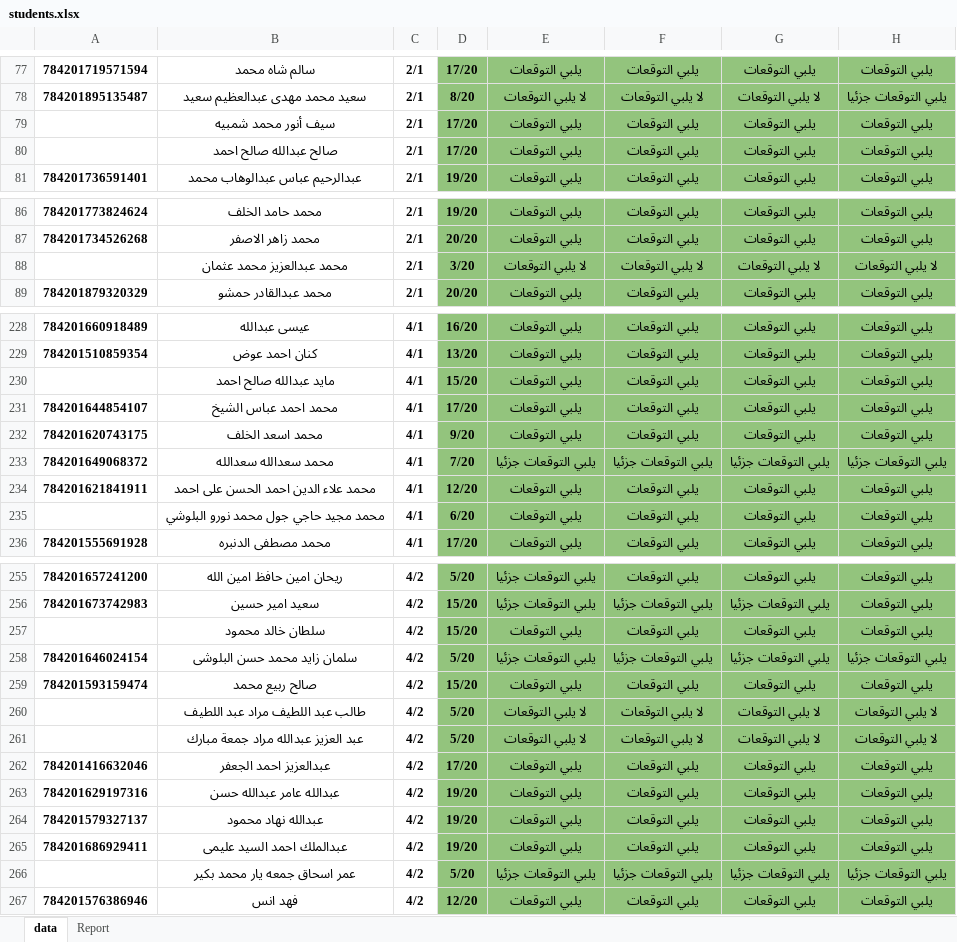
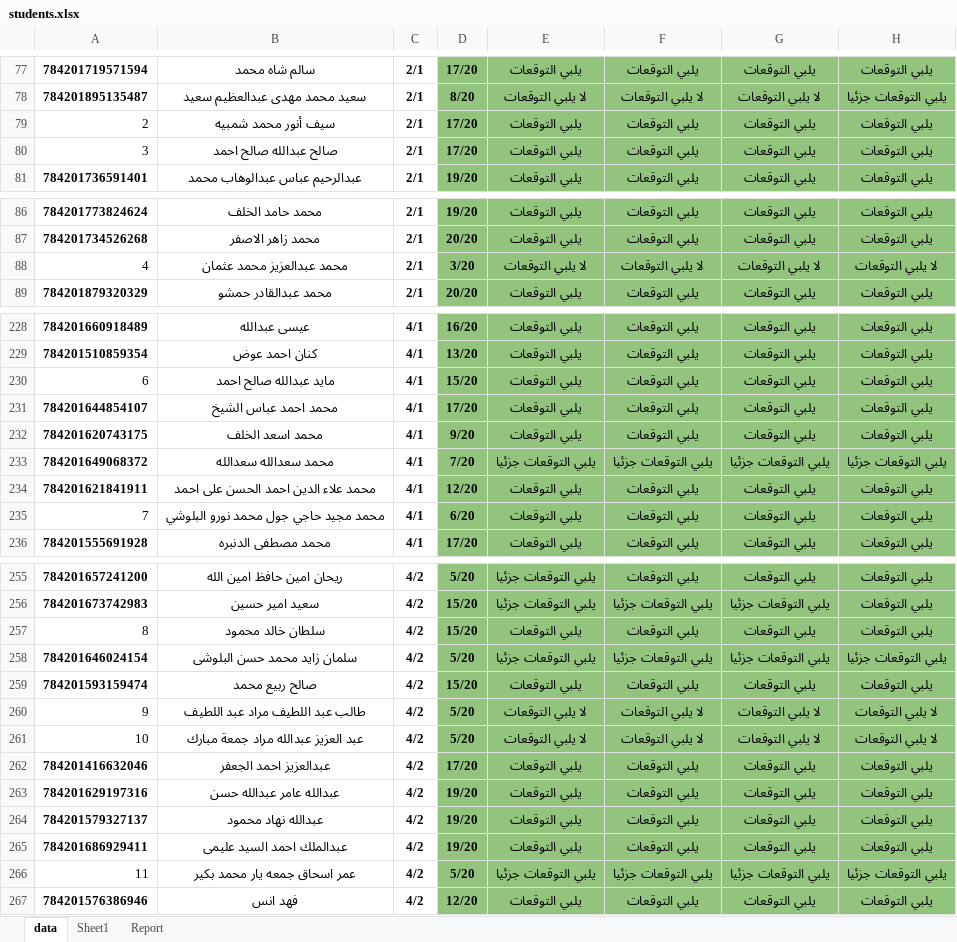
Before and after one commit to saud-charity/Saud_DashBoard, an Excel workbook: backend/data/students.xlsx, sheet data, drawn as a sheet; only a part is shown, gaps mark what is left out; values as stored, in another font and other column widths than the file's, no borders; the diff covers the shown part only; the diff names each change by its address in the sheet, - before the commit and + after, or states it on an @@ line.

```diff
--- a/backend/data/students.xlsx (sheet data)
+++ b/backend/data/students.xlsx (sheet data)
+sheet tab: Sheet1
-A79: (empty)
+A79: 2
-A80: (empty)
+A80: 3
-A88: (empty)
+A88: 4
-A230: (empty)
+A230: 6
-A235: (empty)
+A235: 7
-A257: (empty)
+A257: 8
-A260: (empty)
+A260: 9
-A261: (empty)
+A261: 10
-A266: (empty)
+A266: 11
```
Also changed, not shown: 36 edited cells elsewhere in this sheet.
